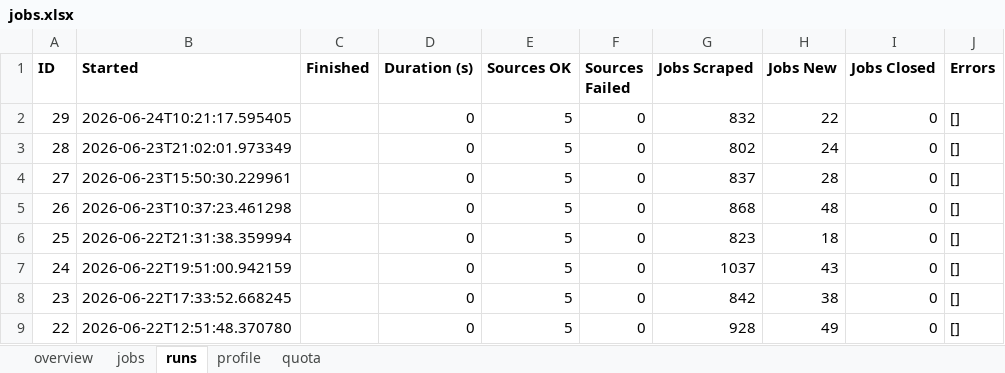
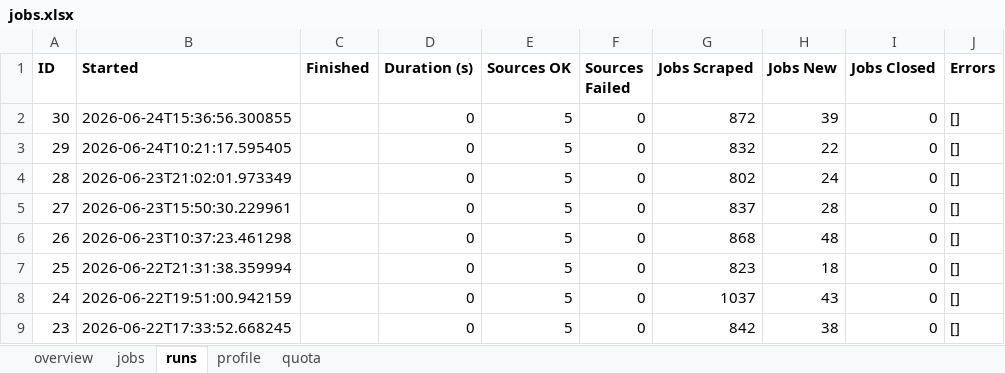
Before and after one commit to dcracknell/find_a_job_automator, an Excel workbook: data/jobs.xlsx, sheet runs, drawn as a sheet; only a part is shown; the shorter side is filled out with more unchanged rows; values as stored, in another font and other column widths than the file's, no borders; the diff names each change by its address in the sheet, - before the commit and + after, or states it on an @@ line.

```diff
--- a/data/jobs.xlsx (sheet runs)
+++ b/data/jobs.xlsx (sheet runs)
+row 2: 30 | 2026-06-24T15:36:56.300855 |  | 0 | 5 | 0 | 872 | 39 | 0 | []
```
Also changed, not shown: sheet jobs, sheet quota, sheet overview, hidden cells, 9 other files.
